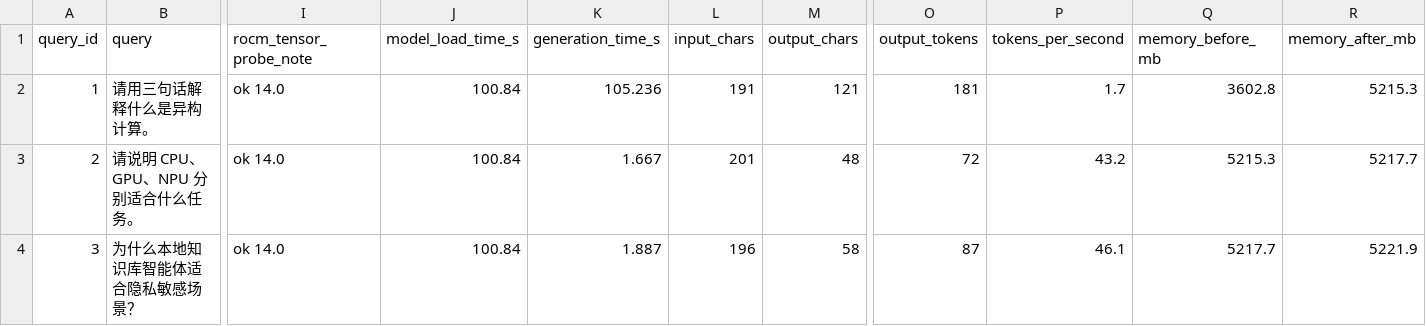
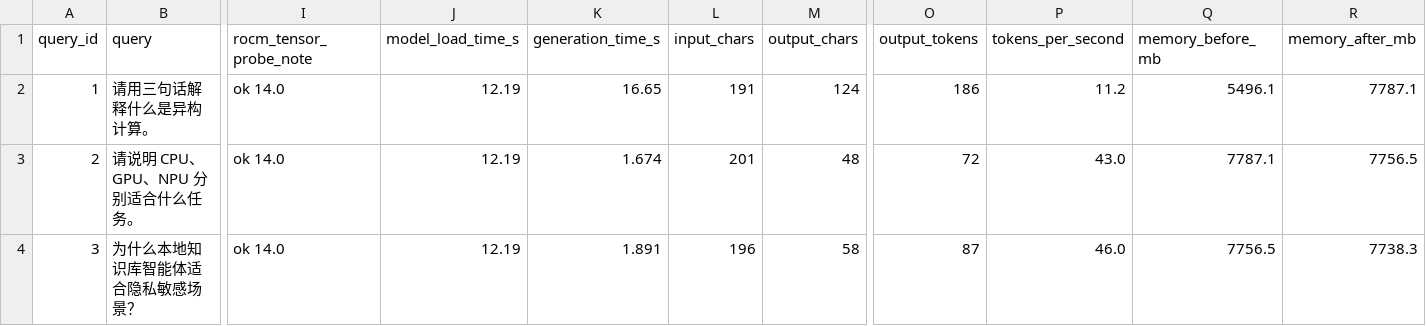
Before and after one commit to wishfine/localdoc-agent-amd-ai, a CSV file: results/llm_generation_benchmark.csv, drawn as a sheet; only a part is shown, gaps mark what is left out; the diff names each change by its address in the sheet, - before the commit and + after, or states it on an @@ line.

```diff
--- a/results/llm_generation_benchmark.csv
+++ b/results/llm_generation_benchmark.csv
-J2:J4 (model_load_time_s): 100.84
+J2:J4 (model_load_time_s): 12.19
-K2 (generation_time_s): 105.236
+K2 (generation_time_s): 16.65
-M2 (output_chars): 121
+M2 (output_chars): 124
-O2 (output_tokens): 181
+O2 (output_tokens): 186
-P2 (tokens_per_second): 1.7
+P2 (tokens_per_second): 11.2
-Q2 (memory_before_mb): 3602.8
+Q2 (memory_before_mb): 5496.1
-R2 (memory_after_mb): 5215.3
+R2 (memory_after_mb): 7787.1
-K3 (generation_time_s): 1.667
+K3 (generation_time_s): 1.674
-P3 (tokens_per_second): 43.2
+P3 (tokens_per_second): 43.0
-Q3 (memory_before_mb): 5215.3
+Q3 (memory_before_mb): 7787.1
-R3 (memory_after_mb): 5217.7
+R3 (memory_after_mb): 7756.5
-K4 (generation_time_s): 1.887
+K4 (generation_time_s): 1.891
-P4 (tokens_per_second): 46.1
+P4 (tokens_per_second): 46.0
-Q4 (memory_before_mb): 5217.7
+Q4 (memory_before_mb): 7756.5
-R4 (memory_after_mb): 5221.9
+R4 (memory_after_mb): 7738.3
```
Also changed, not shown: results/energy_summary.csv, results/latency_results.csv, 30 other files.
